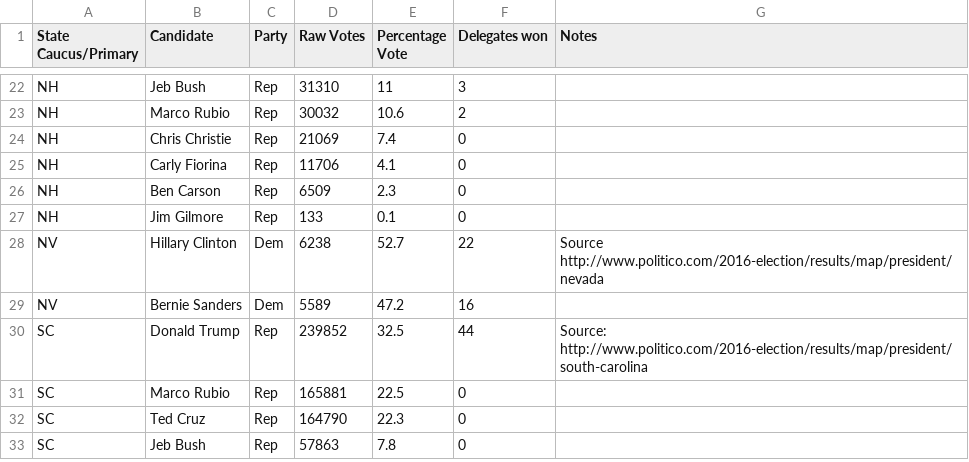
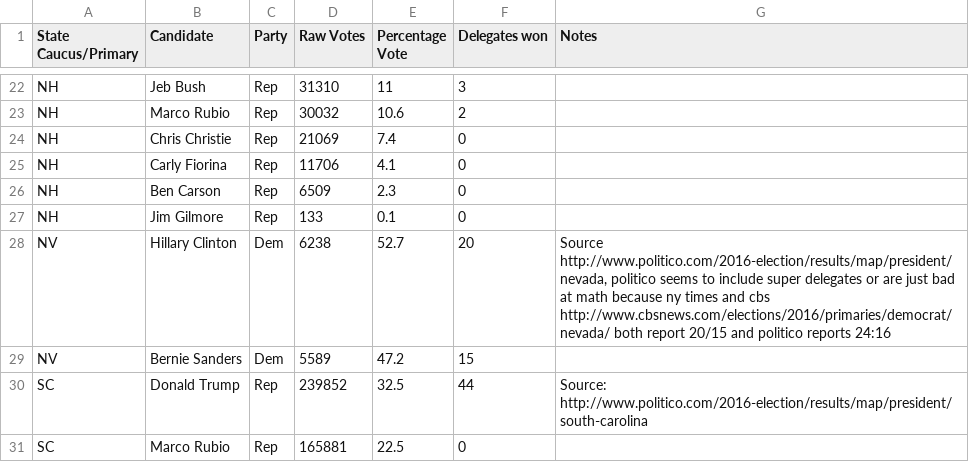
Before and after one commit to EdgeCaseBerg/Election2016, a CSV file: data/primaries.csv, drawn as a sheet; only a part is shown, gaps mark what is left out; the shorter side is filled out with more unchanged rows.

Commit message:
Fixing democratic NV delegates
Politico is apparently crap.

```diff
--- a/data/primaries.csv
+++ b/data/primaries.csv
@@ -27,4 +27,4 @@ NH,Ben Carson,Rep,6509,2.3,0,
 NH,Jim Gilmore,Rep,133,0.1,0,
-NV,Hillary Clinton,Dem,6238,52.7,22,Source http://www.politico.com/2016-election/results/map/president/nevada
-NV,Bernie Sanders,Dem,5589,47.2,16,
+NV,Hillary Clinton,Dem,6238,52.7,20,"Source http://www.politico.com/2016-election/results/map/president/nevada, politico seems to include super delegates or are just bad at math because ny times and cbs http://www.cbsnews.com/elections/2016/primaries/democrat/nevada/ both report 20/15 and politico reports 24:16"
+NV,Bernie Sanders,Dem,5589,47.2,15,
 SC,Donald Trump,Rep,239852,32.5,44,Source: http://www.politico.com/2016-election/results/map/president/south-carolina
```
